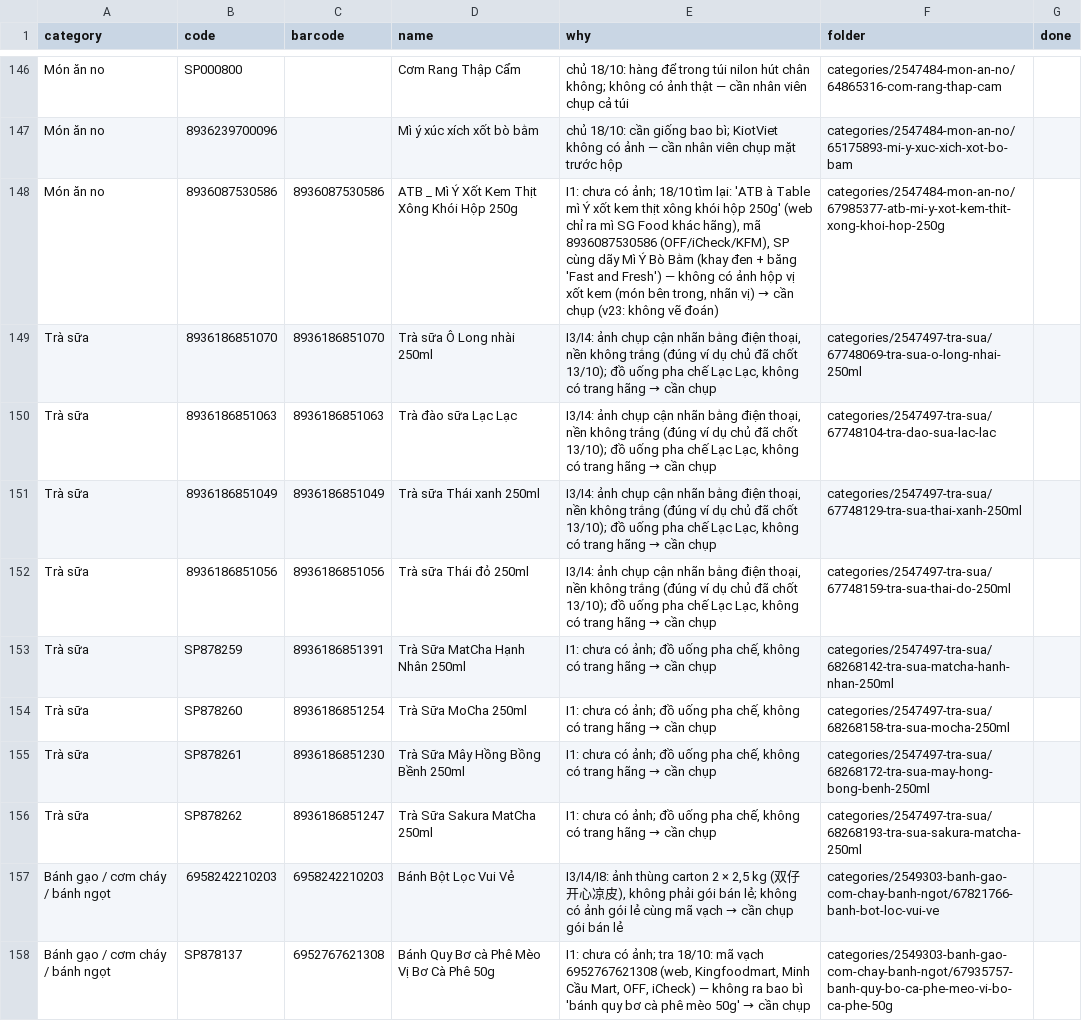
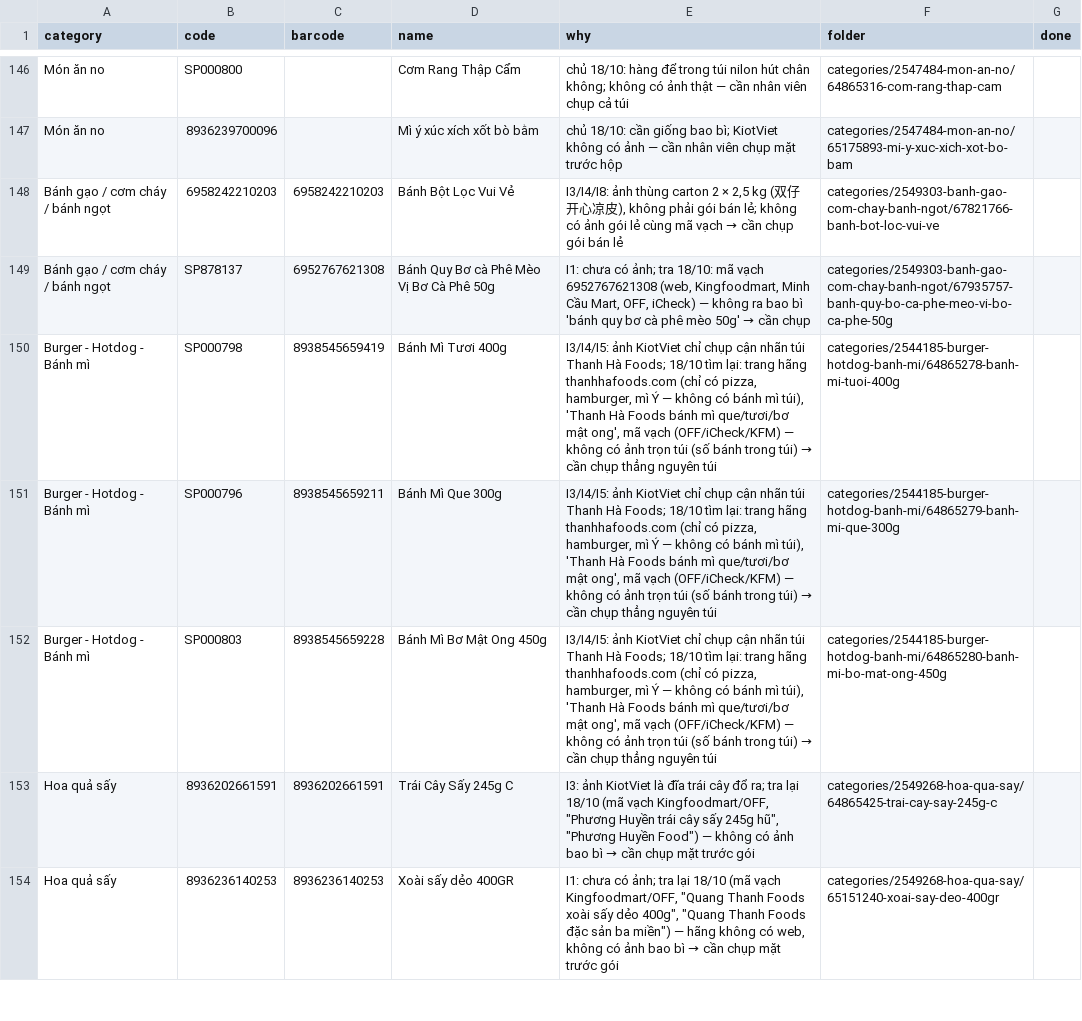
Before and after one commit to tram8it/tram8-resources, a CSV file: NEEDS_PHOTO.csv, drawn as a sheet; only a part is shown, gaps mark what is left out; the shorter side is filled out with more unchanged rows.

```diff
--- a/NEEDS_PHOTO.csv
+++ b/NEEDS_PHOTO.csv
@@ -147,11 +147,2 @@ Món ăn no,SP000800,,Cơm Rang Thập Cẩm,chủ 18/10: hàng để trong túi
 Món ăn no,8936239700096,,Mì ý xúc xích xốt bò bằm,chủ 18/10: cần giống bao bì; KiotViet không có ảnh — cần nhân viên chụp mặt trước hộp,categories/2547484-mon-an-no/65175893-mi-y-xuc-xich-xot-bo-bam,
-Món ăn no,8936087530586,8936087530586,ATB _ Mì Ý Xốt Kem Thịt Xông Khói Hộp 250g,"I1: chưa có ảnh; 18/10 tìm lại: 'ATB à Table mì Ý xốt kem thịt xông khói hộp 250g' (web chỉ ra mì SG Food khác hãng), mã 8936087530586 (OFF/iCheck/KFM), SP cùng dãy Mì Ý Bò Bằm (khay đen + băng 'Fast and Fresh') — không có ảnh hộp vị xốt kem (món bên trong, nhãn vị) → cần chụp (v23: không vẽ đoán)",categories/2547484-mon-an-no/67985377-atb-mi-y-xot-kem-thit-xong-khoi-hop-250g,
-Trà sữa,8936186851070,8936186851070,Trà sữa Ô Long nhài 250ml,"I3/I4: ảnh chụp cận nhãn bằng điện thoại, nền không trắng (đúng ví dụ chủ đã chốt 13/10); đồ uống pha chế Lạc Lạc, không có trang hãng → cần chụp",categories/2547497-tra-sua/67748069-tra-sua-o-long-nhai-250ml,
-Trà sữa,8936186851063,8936186851063,Trà đào sữa Lạc Lạc,"I3/I4: ảnh chụp cận nhãn bằng điện thoại, nền không trắng (đúng ví dụ chủ đã chốt 13/10); đồ uống pha chế Lạc Lạc, không có trang hãng → cần chụp",categories/2547497-tra-sua/67748104-tra-dao-sua-lac-lac,
-Trà sữa,8936186851049,8936186851049,Trà sữa Thái xanh 250ml,"I3/I4: ảnh chụp cận nhãn bằng điện thoại, nền không trắng (đúng ví dụ chủ đã chốt 13/10); đồ uống pha chế Lạc Lạc, không có trang hãng → cần chụp",categories/2547497-tra-sua/67748129-tra-sua-thai-xanh-250ml,
-Trà sữa,8936186851056,8936186851056,Trà sữa Thái đỏ 250ml,"I3/I4: ảnh chụp cận nhãn bằng điện thoại, nền không trắng (đúng ví dụ chủ đã chốt 13/10); đồ uống pha chế Lạc Lạc, không có trang hãng → cần chụp",categories/2547497-tra-sua/67748159-tra-sua-thai-do-250ml,
-Trà sữa,SP878259,8936186851391,Trà Sữa MatCha Hạnh Nhân 250ml,"I1: chưa có ảnh; đồ uống pha chế, không có trang hãng → cần chụp",categories/2547497-tra-sua/68268142-tra-sua-matcha-hanh-nhan-250ml,
-Trà sữa,SP878260,8936186851254,Trà Sữa MoCha 250ml,"I1: chưa có ảnh; đồ uống pha chế, không có trang hãng → cần chụp",categories/2547497-tra-sua/68268158-tra-sua-mocha-250ml,
-Trà sữa,SP878261,8936186851230,Trà Sữa Mây Hồng Bồng Bềnh 250ml,"I1: chưa có ảnh; đồ uống pha chế, không có trang hãng → cần chụp",categories/2547497-tra-sua/68268172-tra-sua-may-hong-bong-benh-250ml,
-Trà sữa,SP878262,8936186851247,Trà Sữa Sakura MatCha 250ml,"I1: chưa có ảnh; đồ uống pha chế, không có trang hãng → cần chụp",categories/2547497-tra-sua/68268193-tra-sua-sakura-matcha-250ml,
 Bánh gạo / cơm cháy / bánh ngọt,6958242210203,6958242210203,Bánh Bột Lọc Vui Vẻ,"I3/I4/I8: ảnh thùng carton 2 × 2,5 kg (双仔 开心凉皮), không phải gói bán lẻ; không có ảnh gói lẻ cùng mã vạch → cần chụp gói bán lẻ",categories/2549303-banh-gao-com-chay-banh-ngot/67821766-banh-bot-loc-vui-ve,
```
Also changed, not shown: 19 other files.
